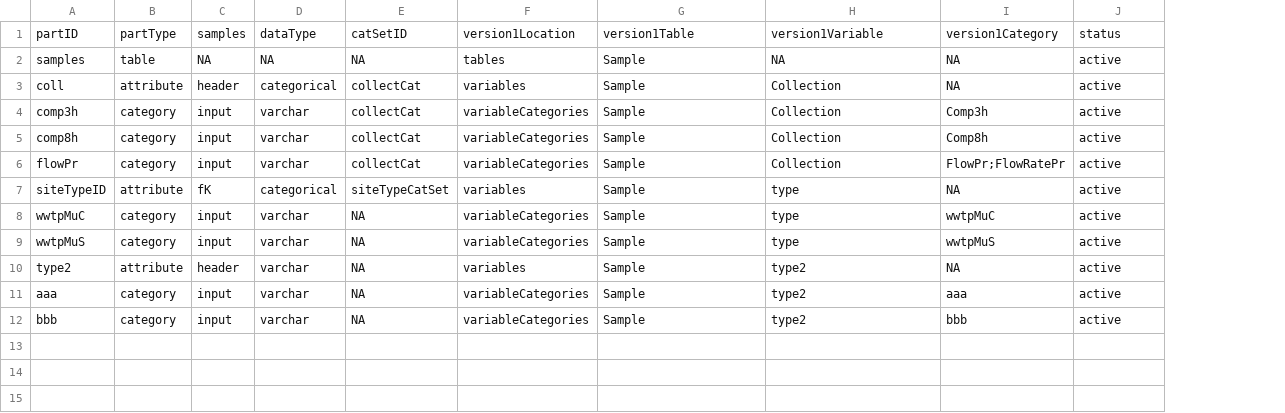
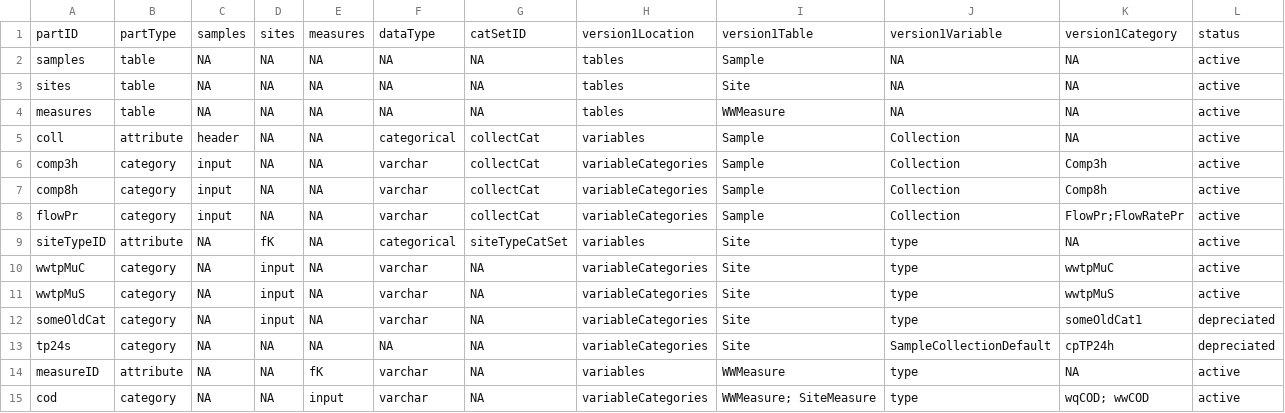
Before and after one commit to Big-Life-Lab/PHES-ODM-Validation, a CSV file: assets/validation-rules/invalid-category/parts.csv, drawn as a sheet; removed rows and columns are numbered as before the commit, all else as after; the diff names each change by its address in the sheet, - before the commit and + after, or states it on an @@ line.

```diff
--- a/assets/validation-rules/invalid-category/parts.csv
+++ b/assets/validation-rules/invalid-category/parts.csv
+column D, rows 1-2: sites | NA; rows 5-11: NA | NA | NA | NA | fK | input | input; rows 14-15: NA | NA
+column E, rows 1-2: measures | NA; rows 5-11: all NA; rows 14-15: fK | input
+row 3: sites | table | NA | NA | NA | NA | NA | tables | Site | NA | NA | active
+row 4: measures | table | NA | NA | NA | NA | NA | tables | WWMeasure | NA | NA | active
-C9: fK
+C9: NA
-I9:I11: Sample
+I9:I11: Site
-C10:C11: input
+C10:C11: NA
+row 12: someOldCat | category | NA | input | NA | varchar | NA | variableCategories | Site | type | someOldCat1 | depreciated
+row 13: tp24s | category | NA | NA | NA | NA | NA | variableCategories | Site | SampleCollectionDefault | cpTP24h | depreciated
-A14: type2
+A14: measureID
-C14: header
+C14: NA
-I14: Sample
+I14: WWMeasure
-J14:J15: type2
+J14:J15: type
-A15: aaa
+A15: cod
-C15: input
+C15: NA
-I15: Sample
+I15: WWMeasure; SiteMeasure
-K15: aaa
+K15: wqCOD; wwCOD
-row 12: bbb | category | input | varchar | NA | variableCategories | Sample | type2 | bbb | active
```
Also changed, not shown: 4 other files.
